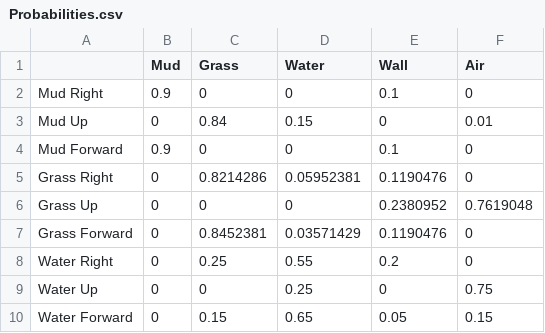
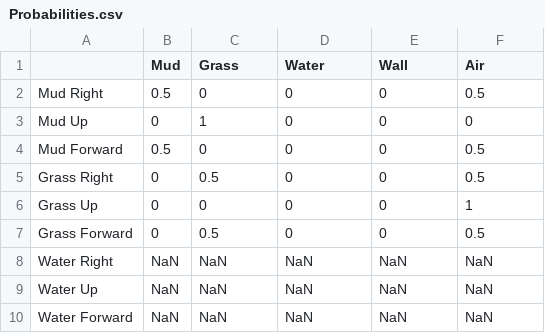
Before and after one commit to DudleyHK/Automated-3D-Level-Generation, a CSV file: Assets/OutputData/Probabilities.csv, drawn as a sheet; only a part is shown; the diff covers the shown part only.

Commit message:
generating 4 tiles on the bottom layer taking into accound 1 parent. next intergrate Parent Nodes to add multiple probabilities

```diff
--- a/Assets/OutputData/Probabilities.csv
+++ b/Assets/OutputData/Probabilities.csv
@@ -1,10 +1,10 @@
 ,Mud,Grass,Water,Wall,Air
-Mud Right,0.9,0,0,0.1,0
-Mud Up,0,0.84,0.15,0,0.01
-Mud Forward,0.9,0,0,0.1,0
-Grass Right,0,0.8214286,0.05952381,0.1190476,0
-Grass Up,0,0,0,0.2380952,0.7619048
-Grass Forward,0,0.8452381,0.03571429,0.1190476,0
-Water Right,0,0.25,0.55,0.2,0
-Water Up,0,0,0.25,0,0.75
-Water Forward,0,0.15,0.65,0.05,0.15
+Mud Right,0.5,0,0,0,0.5
+Mud Up,0,1,0,0,0
+Mud Forward,0.5,0,0,0,0.5
+Grass Right,0,0.5,0,0,0.5
+Grass Up,0,0,0,0,1
+Grass Forward,0,0.5,0,0,0.5
+Water Right,NaN,NaN,NaN,NaN,NaN
+Water Up,NaN,NaN,NaN,NaN,NaN
+Water Forward,NaN,NaN,NaN,NaN,NaN
```
Also changed, not shown: 15 edited cells elsewhere in this file, Assets/OutputData/Totals.csv, 13 other files.
